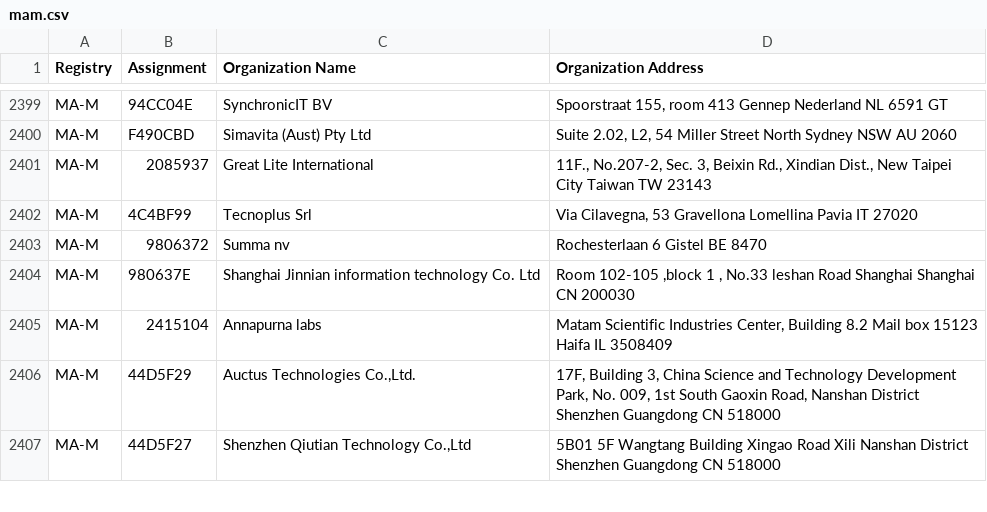
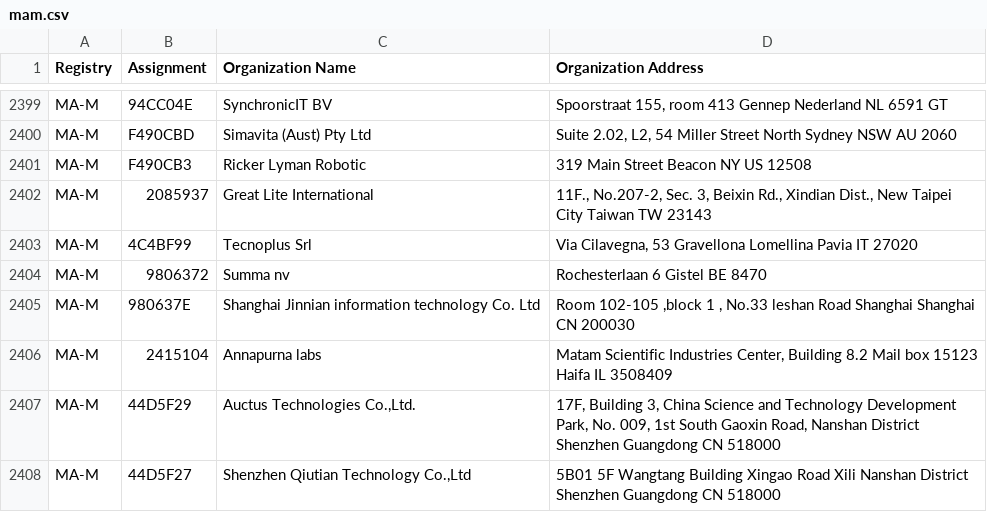
Before and after one commit to bedestall5/mac-tracker, a CSV file: data/ieee/mam.csv, drawn as a sheet; only a part is shown, gaps mark what is left out; the diff names each change by its address in the sheet, - before the commit and + after, or states it on an @@ line.

```diff
--- a/data/ieee/mam.csv
+++ b/data/ieee/mam.csv
+row 2401: MA-M | F490CB3 | Ricker Lyman Robotic | 319 Main Street Beacon NY US 12508
```
Also changed, not shown: data/ieee/oui36.csv, 4 other files.
